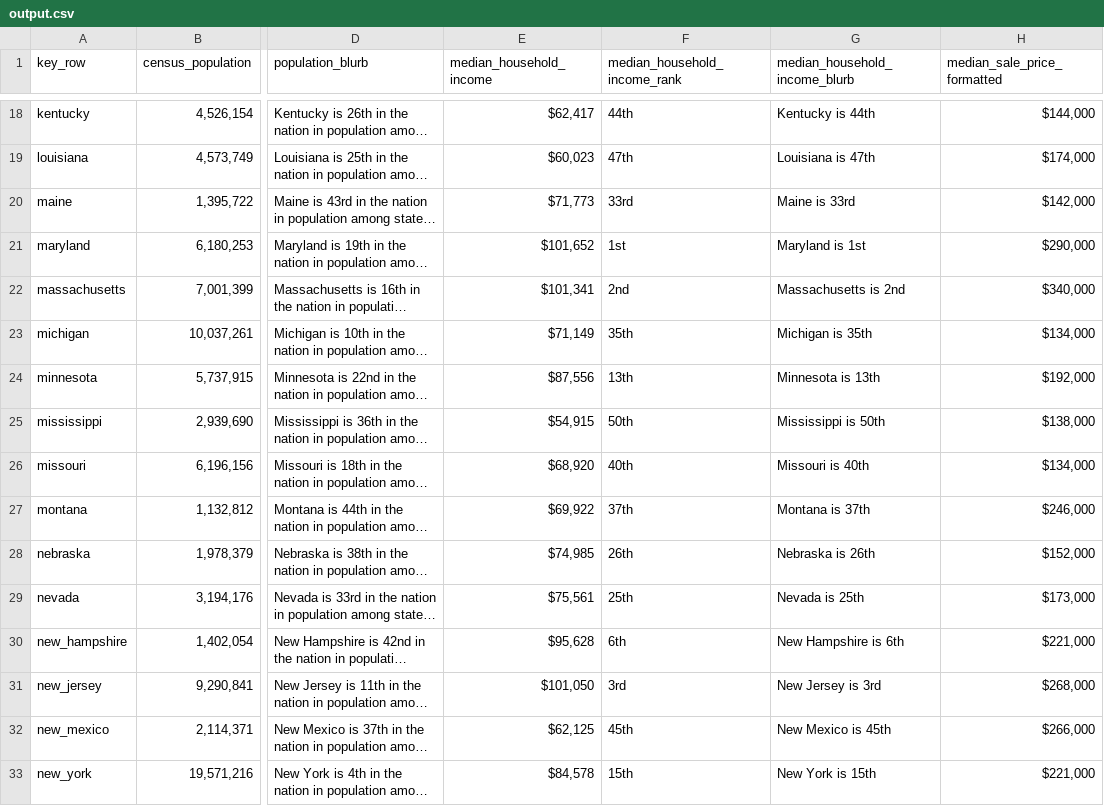
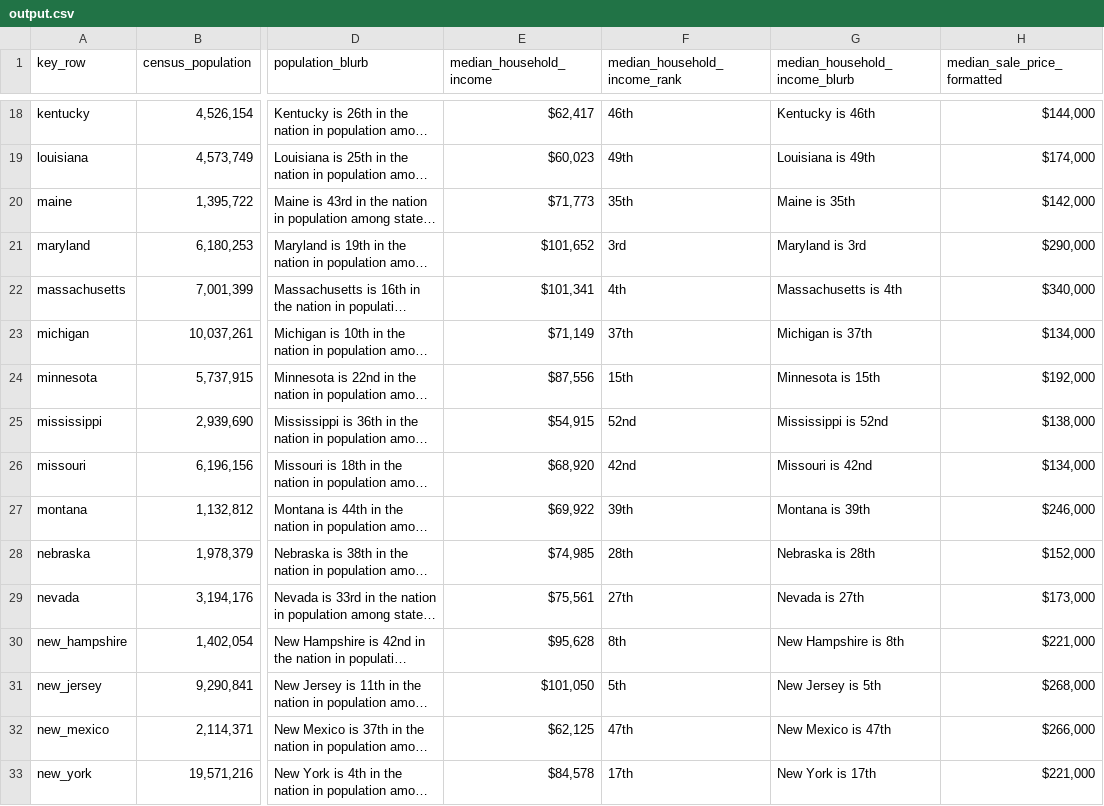
Before and after one commit to trents/devin, a CSV file: output.csv, drawn as a sheet; only a part is shown, gaps mark what is left out; long unchanged cells end in …; the diff covers the shown part only; the diff names each change by its address in the sheet, - before the commit and + after, or states it on an @@ line.

```diff
--- a/output.csv
+++ b/output.csv
-F18 (median_household_income_rank): 44th
+F18 (median_household_income_rank): 46th
-G18 (median_household_income_blurb): Kentucky is 44th
+G18 (median_household_income_blurb): Kentucky is 46th
-F19 (median_household_income_rank): 47th
+F19 (median_household_income_rank): 49th
-G19 (median_household_income_blurb): Louisiana is 47th
+G19 (median_household_income_blurb): Louisiana is 49th
-F20 (median_household_income_rank): 33rd
+F20 (median_household_income_rank): 35th
-G20 (median_household_income_blurb): Maine is 33rd
+G20 (median_household_income_blurb): Maine is 35th
-F21 (median_household_income_rank): 1st
+F21 (median_household_income_rank): 3rd
-G21 (median_household_income_blurb): Maryland is 1st
+G21 (median_household_income_blurb): Maryland is 3rd
-F22 (median_household_income_rank): 2nd
+F22 (median_household_income_rank): 4th
-G22 (median_household_income_blurb): Massachusetts is 2nd
+G22 (median_household_income_blurb): Massachusetts is 4th
-F23 (median_household_income_rank): 35th
+F23 (median_household_income_rank): 37th
-G23 (median_household_income_blurb): Michigan is 35th
+G23 (median_household_income_blurb): Michigan is 37th
-F24 (median_household_income_rank): 13th
+F24 (median_household_income_rank): 15th
-G24 (median_household_income_blurb): Minnesota is 13th
+G24 (median_household_income_blurb): Minnesota is 15th
-F25 (median_household_income_rank): 50th
+F25 (median_household_income_rank): 52nd
-G25 (median_household_income_blurb): Mississippi is 50th
+G25 (median_household_income_blurb): Mississippi is 52nd
-F26 (median_household_income_rank): 40th
+F26 (median_household_income_rank): 42nd
-G26 (median_household_income_blurb): Missouri is 40th
+G26 (median_household_income_blurb): Missouri is 42nd
-F27 (median_household_income_rank): 37th
+F27 (median_household_income_rank): 39th
-G27 (median_household_income_blurb): Montana is 37th
+G27 (median_household_income_blurb): Montana is 39th
-F28 (median_household_income_rank): 26th
+F28 (median_household_income_rank): 28th
-G28 (median_household_income_blurb): Nebraska is 26th
+G28 (median_household_income_blurb): Nebraska is 28th
-F29 (median_household_income_rank): 25th
+F29 (median_household_income_rank): 27th
-G29 (median_household_income_blurb): Nevada is 25th
+G29 (median_household_income_blurb): Nevada is 27th
-F30 (median_household_income_rank): 6th
+F30 (median_household_income_rank): 8th
-G30 (median_household_income_blurb): New Hampshire is 6th
+G30 (median_household_income_blurb): New Hampshire is 8th
-F31 (median_household_income_rank): 3rd
+F31 (median_household_income_rank): 5th
-G31 (median_household_income_blurb): New Jersey is 3rd
+G31 (median_household_income_blurb): New Jersey is 5th
-F32 (median_household_income_rank): 45th
+F32 (median_household_income_rank): 47th
-G32 (median_household_income_blurb): New Mexico is 45th
+G32 (median_household_income_blurb): New Mexico is 47th
-F33 (median_household_income_rank): 15th
+F33 (median_household_income_rank): 17th
-G33 (median_household_income_blurb): New York is 15th
+G33 (median_household_income_blurb): New York is 17th
```
Also changed, not shown: 76 edited cells elsewhere in this file, 1 other file.
